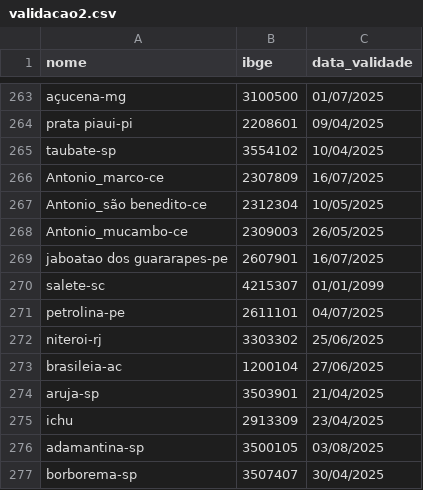
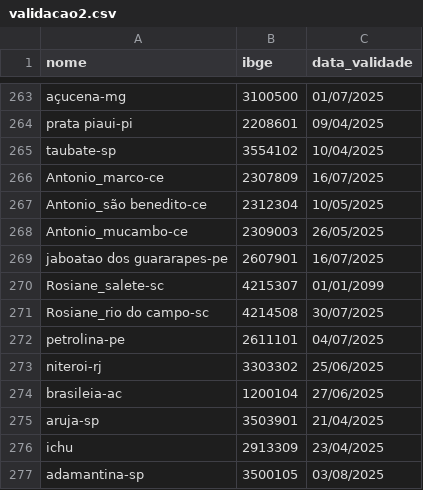
Before and after one commit to mcafao/validacao, a CSV file: validacao2.csv, drawn as a sheet; only a part is shown, gaps mark what is left out; the shorter side is filled out with more unchanged rows.

Commit message:
Update validacao2.csv

```diff
--- a/validacao2.csv
+++ b/validacao2.csv
@@ -269,3 +269,4 @@ Antonio_mucambo-ce;2309003;26/05/2025
 jaboatao dos guararapes-pe;2607901;16/07/2025
-salete-sc;4215307;01/01/2099
+Rosiane_salete-sc;4215307;01/01/2099
+Rosiane_rio do campo-sc;4214508;30/07/2025
 petrolina-pe;2611101;04/07/2025
```
